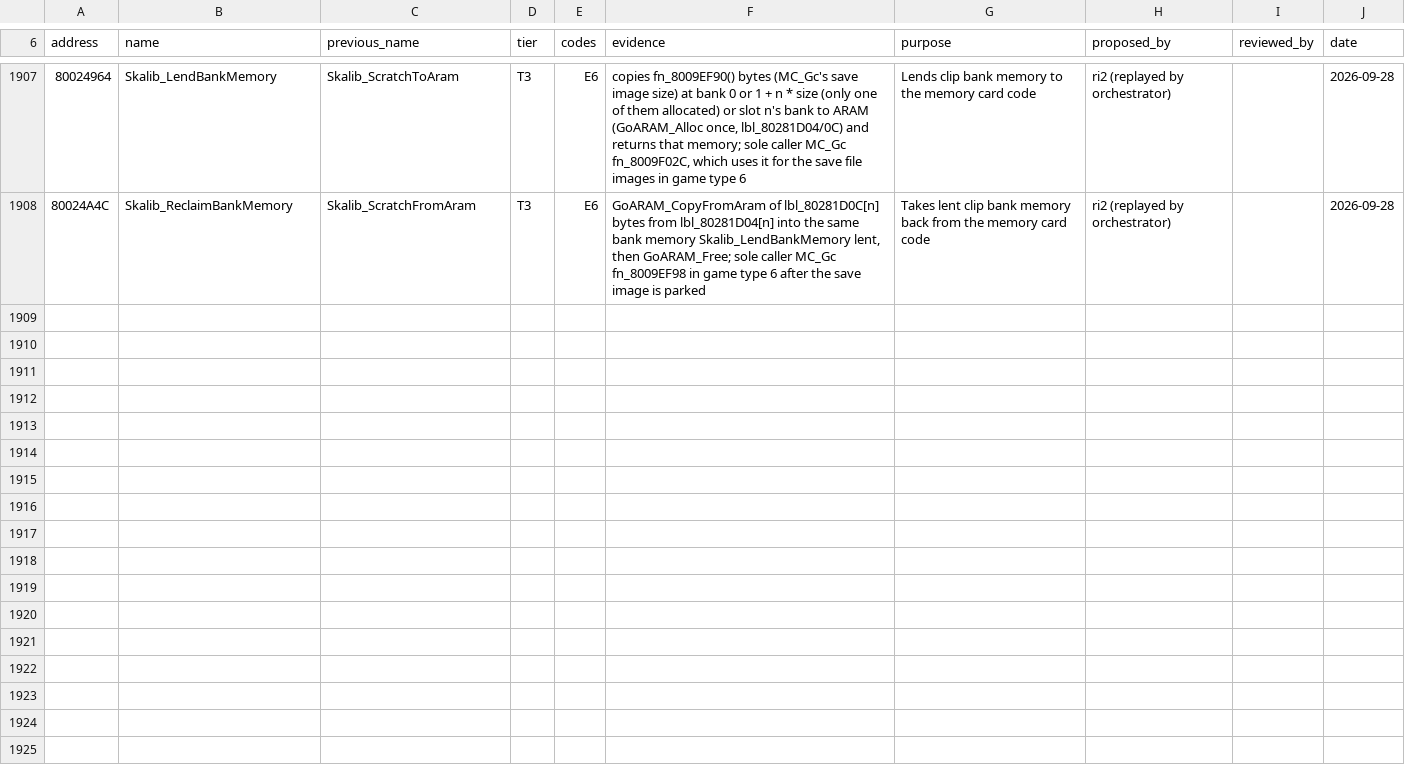
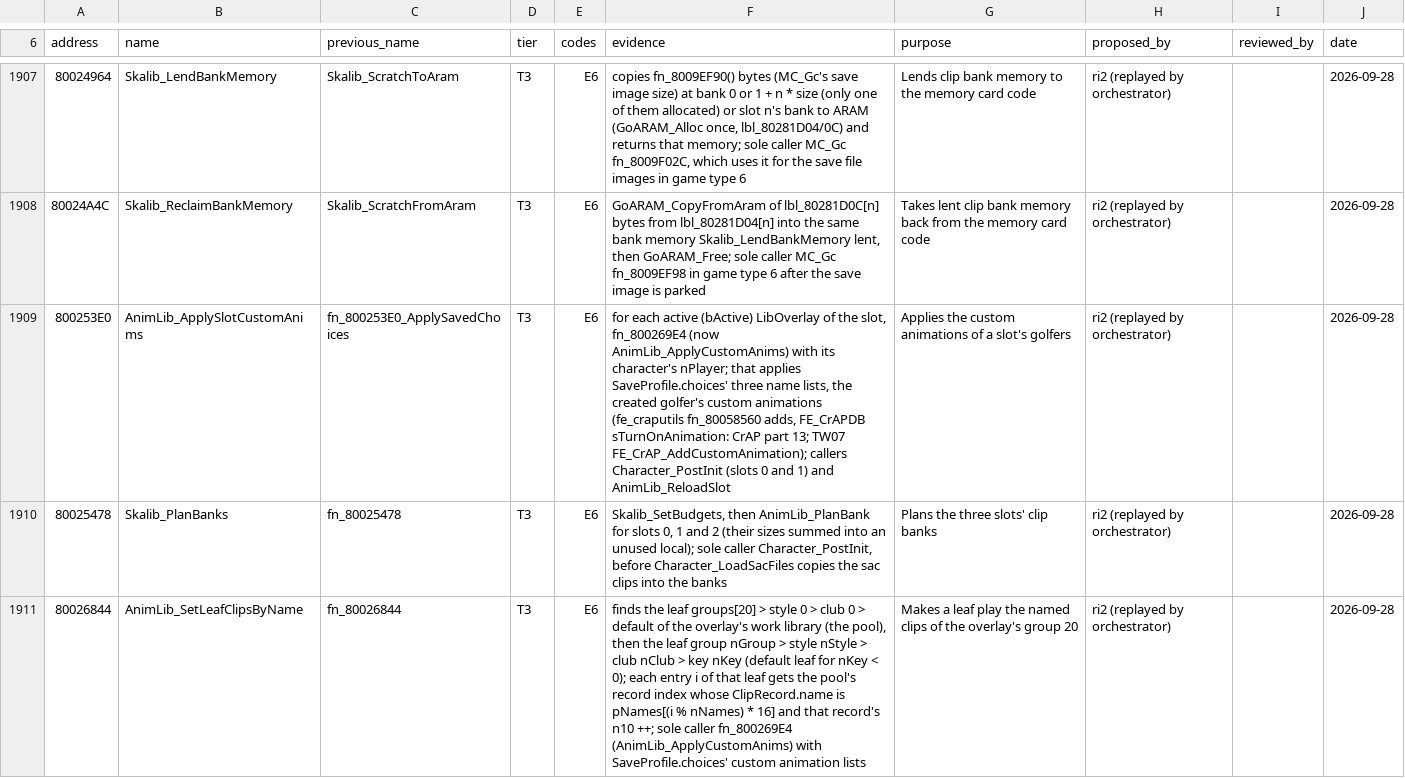
Before and after one commit to mitsevox/tw2004, a TSV file: config/GW4E69/name_sources.tsv, drawn as a sheet; only a part is shown, gaps mark what is left out; the diff covers the shown part only; the diff names each change by its address in the sheet, - before the commit and + after, or states it on an @@ line.

```diff
--- a/config/GW4E69/name_sources.tsv
+++ b/config/GW4E69/name_sources.tsv
+row 1909: 800253E0 | AnimLib_ApplySlotCustomAnims | fn_800253E0_ApplySavedChoices | T3 | E6 | for each active (bActive) LibOverlay of the slot, fn_800269E4 (now AnimLib_ApplyCustomAnims) with its character's nPlayer; that applies SaveProfile.choices' three name lists, the created golfer's custom animations (fe_craputils fn_80058560 adds, FE_CrAPDB sTurnOnAnimation: CrAP part 13; TW07 FE_CrAP_AddCustomAnimation); callers Character_PostInit (slots 0 and 1) and AnimLib_ReloadSlot | Applies the custom animations of a slot's golfers | ri2 (replayed by orchestrator) |  | 2026-09-28
+row 1910: 80025478 | Skalib_PlanBanks | fn_80025478 | T3 | E6 | Skalib_SetBudgets, then AnimLib_PlanBank for slots 0, 1 and 2 (their sizes summed into an unused local); sole caller Character_PostInit, before Character_LoadSacFiles copies the sac clips into the banks | Plans the three slots' clip banks | ri2 (replayed by orchestrator) |  | 2026-09-28
+row 1911: 80026844 | AnimLib_SetLeafClipsByName | fn_80026844 | T3 | E6 | finds the leaf groups[20] > style 0 > club 0 > default of the overlay's work library (the pool), then the leaf group nGroup > style nStyle > club nClub > key nKey (default leaf for nKey < 0); each entry i of that leaf gets the pool's record index whose ClipRecord.name is pNames[(i % nNames) * 16] and that record's n10 ++; sole caller fn_800269E4 (AnimLib_ApplyCustomAnims) with SaveProfile.choices' custom animation lists | Makes a leaf play the named clips of the overlay's group 20 | ri2 (replayed by orchestrator) |  | 2026-09-28
```
Also changed, not shown: 3 added rows elsewhere in this file, config/GW4E69/review.tsv, 6 other files.
